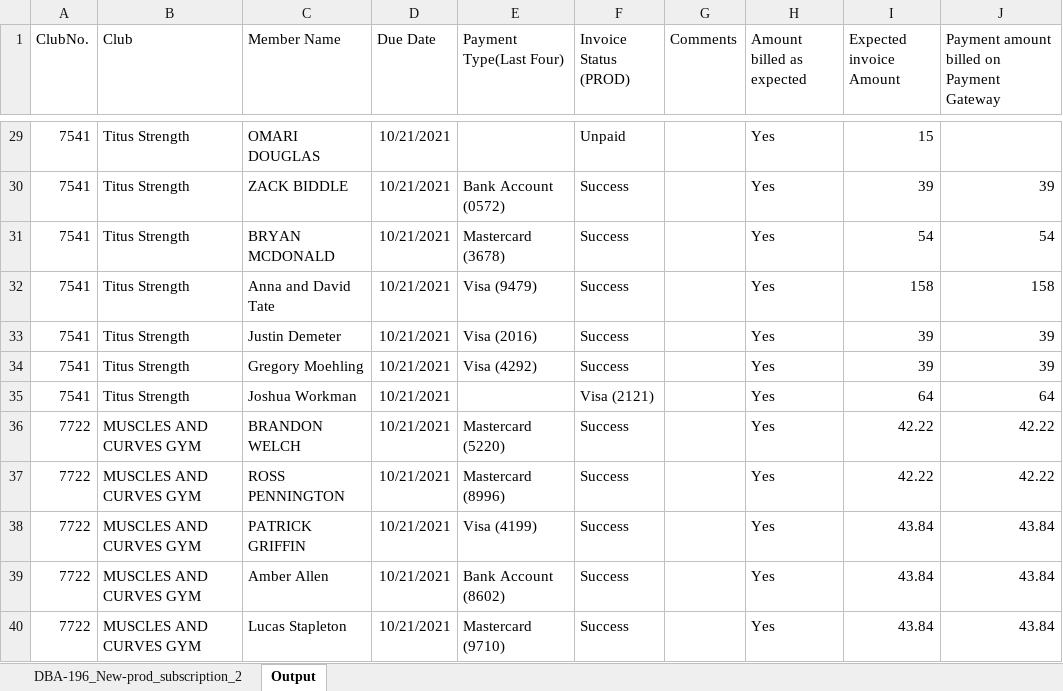
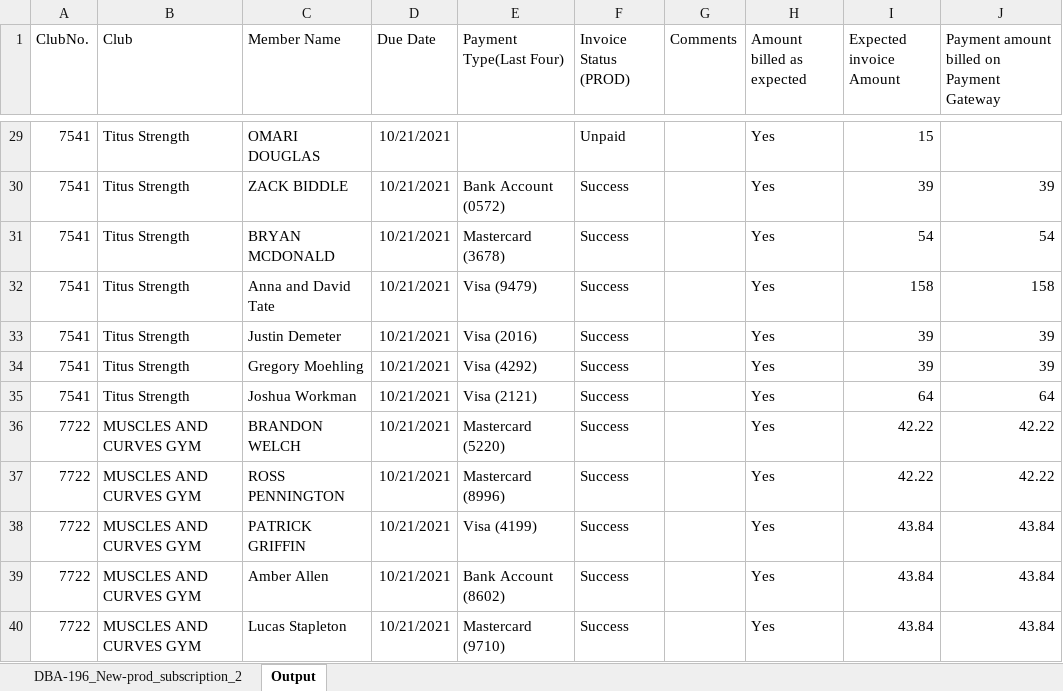
Before and after one commit to DEEPAK-YADA/DempRepo, an Excel workbook: 21Oct.xlsx, sheet Output, drawn as a sheet; only a part is shown, gaps mark what is left out; values as stored, in another font and other column widths than the file's, no borders; the diff names each change by its address in the sheet, - before the commit and + after, or states it on an @@ line.

```diff
--- a/21Oct.xlsx (sheet Output)
+++ b/21Oct.xlsx (sheet Output)
-E35 (Payment Type(Last Four)): (empty)
+E35 (Payment Type(Last Four)): Visa (2121)
-F35 (Invoice Status (PROD)): Visa (2121)
+F35 (Invoice Status (PROD)): Success
```
Also changed, not shown: Final_DBA-196_New-prod_subscription_20210924_20211024.xlsx, 14 other files.
